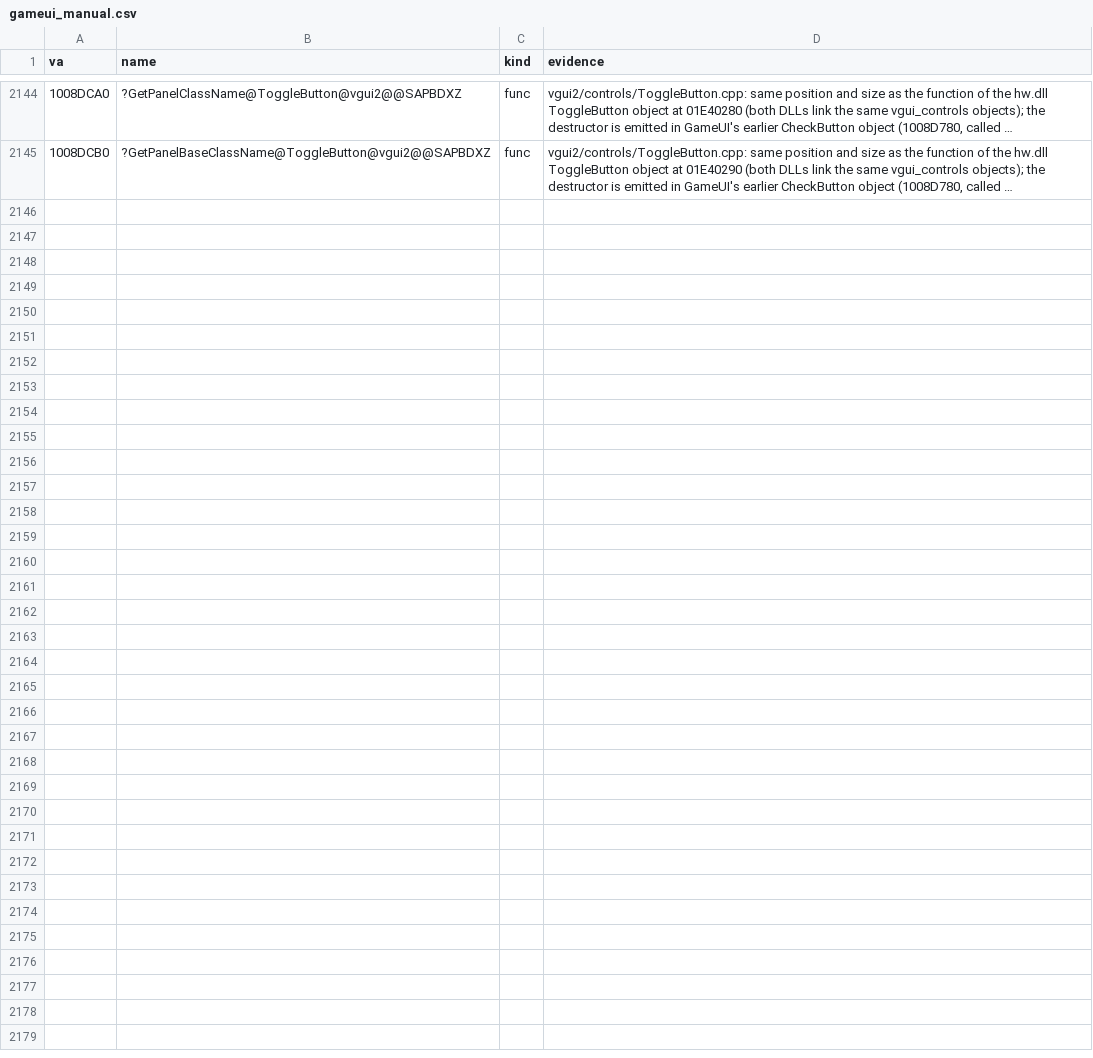
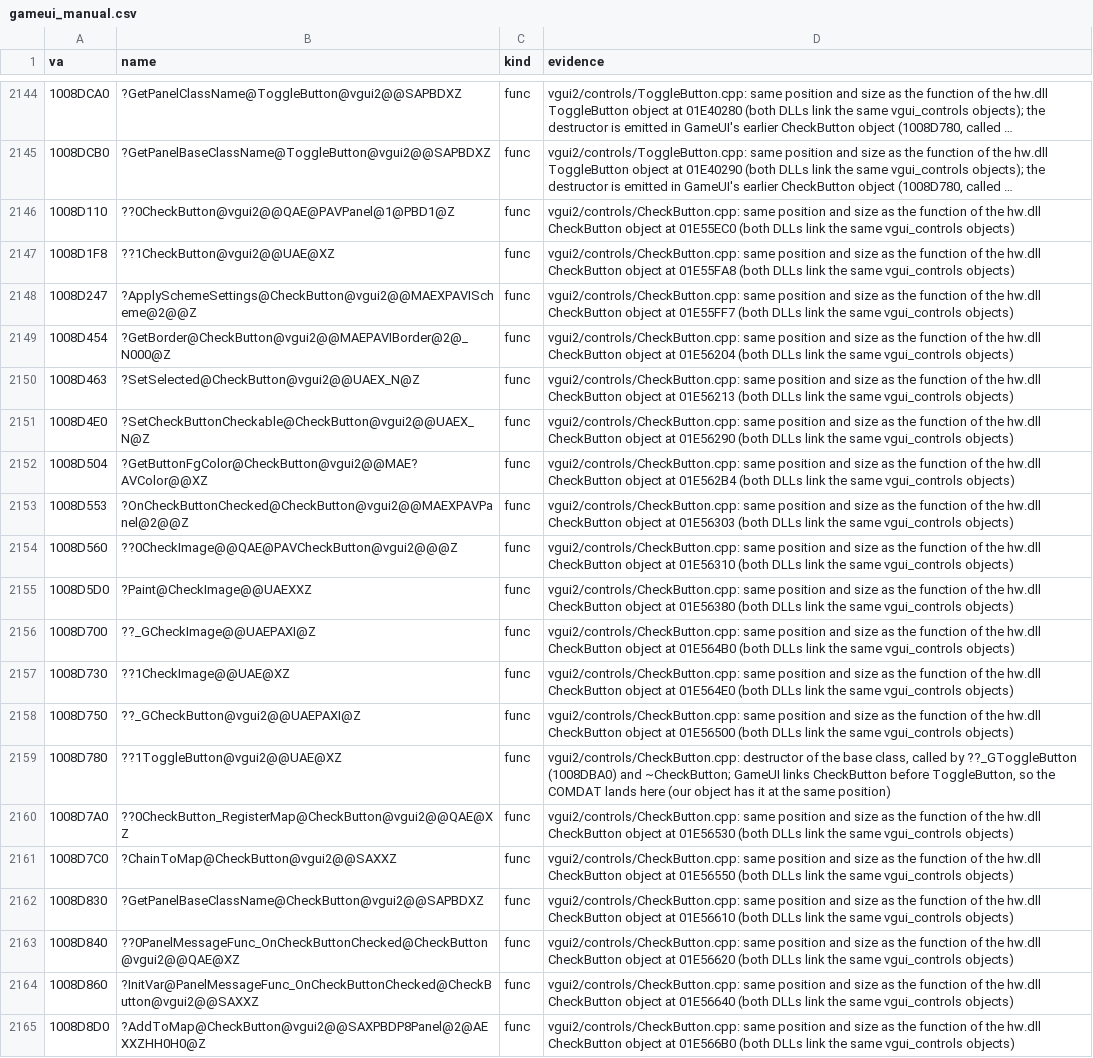
Before and after one commit to caixax/DeCoF, a CSV file: tools/symbols/gameui_manual.csv, drawn as a sheet; only a part is shown, gaps mark what is left out; long unchanged cells end in …; the diff names each change by its address in the sheet, - before the commit and + after, or states it on an @@ line.

```diff
--- a/tools/symbols/gameui_manual.csv
+++ b/tools/symbols/gameui_manual.csv
+row 2146: 1008D110 | ??0CheckButton@vgui2@@QAE@PAVPanel@1@PBD1@Z | func | vgui2/controls/CheckButton.cpp: same position and size as the function of the hw.dll CheckButton object at 01E55EC0 (both DLLs link the same vgui_controls objects)
+row 2147: 1008D1F8 | ??1CheckButton@vgui2@@UAE@XZ | func | vgui2/controls/CheckButton.cpp: same position and size as the function of the hw.dll CheckButton object at 01E55FA8 (both DLLs link the same vgui_controls objects)
+row 2148: 1008D247 | ?ApplySchemeSettings@CheckButton@vgui2@@MAEXPAVIScheme@2@@Z | func | vgui2/controls/CheckButton.cpp: same position and size as the function of the hw.dll CheckButton object at 01E55FF7 (both DLLs link the same vgui_controls objects)
+row 2149: 1008D454 | ?GetBorder@CheckButton@vgui2@@MAEPAVIBorder@2@_N000@Z | func | vgui2/controls/CheckButton.cpp: same position and size as the function of the hw.dll CheckButton object at 01E56204 (both DLLs link the same vgui_controls objects)
+row 2150: 1008D463 | ?SetSelected@CheckButton@vgui2@@UAEX_N@Z | func | vgui2/controls/CheckButton.cpp: same position and size as the function of the hw.dll CheckButton object at 01E56213 (both DLLs link the same vgui_controls objects)
+row 2151: 1008D4E0 | ?SetCheckButtonCheckable@CheckButton@vgui2@@UAEX_N@Z | func | vgui2/controls/CheckButton.cpp: same position and size as the function of the hw.dll CheckButton object at 01E56290 (both DLLs link the same vgui_controls objects)
+row 2152: 1008D504 | ?GetButtonFgColor@CheckButton@vgui2@@MAE?AVColor@@XZ | func | vgui2/controls/CheckButton.cpp: same position and size as the function of the hw.dll CheckButton object at 01E562B4 (both DLLs link the same vgui_controls objects)
+row 2153: 1008D553 | ?OnCheckButtonChecked@CheckButton@vgui2@@MAEXPAVPanel@2@@Z | func | vgui2/controls/CheckButton.cpp: same position and size as the function of the hw.dll CheckButton object at 01E56303 (both DLLs link the same vgui_controls objects)
+row 2154: 1008D560 | ??0CheckImage@@QAE@PAVCheckButton@vgui2@@@Z | func | vgui2/controls/CheckButton.cpp: same position and size as the function of the hw.dll CheckButton object at 01E56310 (both DLLs link the same vgui_controls objects)
+row 2155: 1008D5D0 | ?Paint@CheckImage@@UAEXXZ | func | vgui2/controls/CheckButton.cpp: same position and size as the function of the hw.dll CheckButton object at 01E56380 (both DLLs link the same vgui_controls objects)
+row 2156: 1008D700 | ??_GCheckImage@@UAEPAXI@Z | func | vgui2/controls/CheckButton.cpp: same position and size as the function of the hw.dll CheckButton object at 01E564B0 (both DLLs link the same vgui_controls objects)
+row 2157: 1008D730 | ??1CheckImage@@UAE@XZ | func | vgui2/controls/CheckButton.cpp: same position and size as the function of the hw.dll CheckButton object at 01E564E0 (both DLLs link the same vgui_controls objects)
+row 2158: 1008D750 | ??_GCheckButton@vgui2@@UAEPAXI@Z | func | vgui2/controls/CheckButton.cpp: same position and size as the function of the hw.dll CheckButton object at 01E56500 (both DLLs link the same vgui_controls objects)
+row 2159: 1008D780 | ??1ToggleButton@vgui2@@UAE@XZ | func | vgui2/controls/CheckButton.cpp: destructor of the base class, called by ??_GToggleButton (1008DBA0) and ~CheckButton; GameUI links CheckButton before ToggleButton, so the COMDAT lands here (our object has it at the same position)
+row 2160: 1008D7A0 | ??0CheckButton_RegisterMap@CheckButton@vgui2@@QAE@XZ | func | vgui2/controls/CheckButton.cpp: same position and size as the function of the hw.dll CheckButton object at 01E56530 (both DLLs link the same vgui_controls objects)
+row 2161: 1008D7C0 | ?ChainToMap@CheckButton@vgui2@@SAXXZ | func | vgui2/controls/CheckButton.cpp: same position and size as the function of the hw.dll CheckButton object at 01E56550 (both DLLs link the same vgui_controls objects)
+row 2162: 1008D830 | ?GetPanelBaseClassName@CheckButton@vgui2@@SAPBDXZ | func | vgui2/controls/CheckButton.cpp: same position and size as the function of the hw.dll CheckButton object at 01E56610 (both DLLs link the same vgui_controls objects)
+row 2163: 1008D840 | ??0PanelMessageFunc_OnCheckButtonChecked@CheckButton@vgui2@@QAE@XZ | func | vgui2/controls/CheckButton.cpp: same position and size as the function of the hw.dll CheckButton object at 01E56620 (both DLLs link the same vgui_controls objects)
+row 2164: 1008D860 | ?InitVar@PanelMessageFunc_OnCheckButtonChecked@CheckButton@vgui2@@SAXXZ | func | vgui2/controls/CheckButton.cpp: same position and size as the function of the hw.dll CheckButton object at 01E56640 (both DLLs link the same vgui_controls objects)
+row 2165: 1008D8D0 | ?AddToMap@CheckButton@vgui2@@SAXPBDP8Panel@2@AEXXZHH0H0@Z | func | vgui2/controls/CheckButton.cpp: same position and size as the function of the hw.dll CheckButton object at 01E566B0 (both DLLs link the same vgui_controls objects)
```
Also changed, not shown: tools/symbols/hw_manual.csv, 9 other files.
